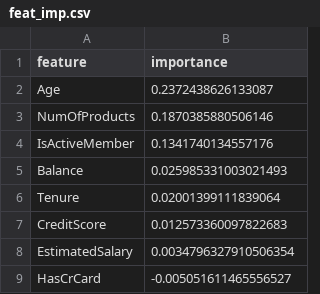
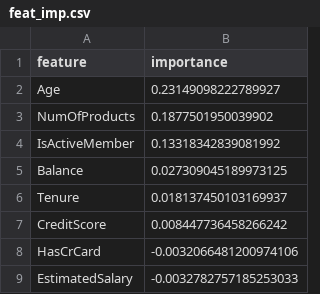
Before and after one commit to aidahalitaj/MLOps-Bank-Churn, a CSV file: reports/feat_imp.csv, drawn as a sheet.

```diff
--- a/reports/feat_imp.csv
+++ b/reports/feat_imp.csv
@@ -1,9 +1,9 @@
 feature,importance
-Age,0.2372438626133087
-NumOfProducts,0.1870385880506146
-IsActiveMember,0.1341740134557176
-Balance,0.025985331003021493
-Tenure,0.02001399111839064
-CreditScore,0.012573360097822683
-EstimatedSalary,0.0034796327910506354
-HasCrCard,-0.005051611465556527
+Age,0.23149098222789927
+NumOfProducts,0.1877501950039902
+IsActiveMember,0.13318342839081992
+Balance,0.027309045189973125
+Tenure,0.018137450103169937
+CreditScore,0.008447736458266242
+HasCrCard,-0.0032066481200974106
+EstimatedSalary,-0.0032782757185253033
```
Also changed, not shown: 4 other files.
